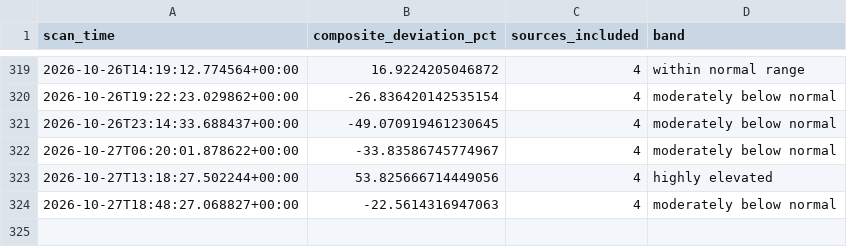
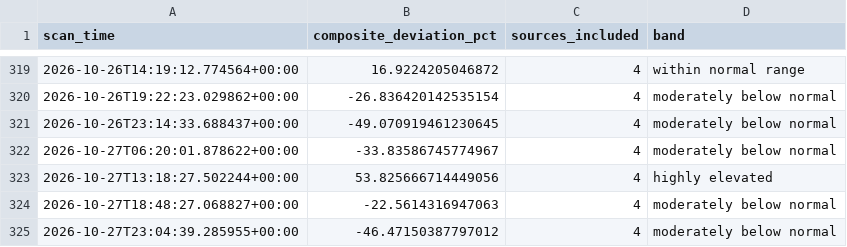
Before and after one commit to andrejsvorobjovs/baltic-monitor-site, a CSV file: escalation_export.csv, drawn as a sheet; only a part is shown, gaps mark what is left out; the diff names each change by its address in the sheet, - before the commit and + after, or states it on an @@ line.

```diff
--- a/escalation_export.csv
+++ b/escalation_export.csv
+row 325: 2026-10-27T23:04:39.285955+00:00 | -46.47150387797012 | 4 | moderately below normal
```
Also changed, not shown: history_export.csv, 4 other files.
